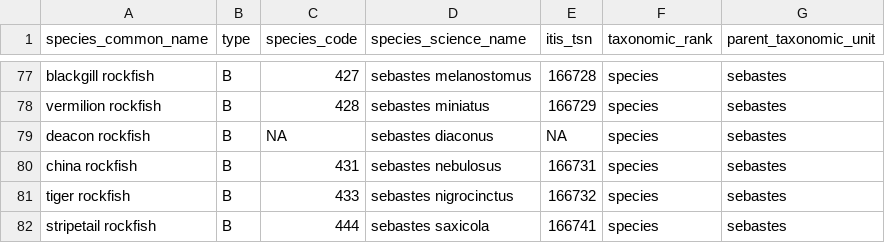
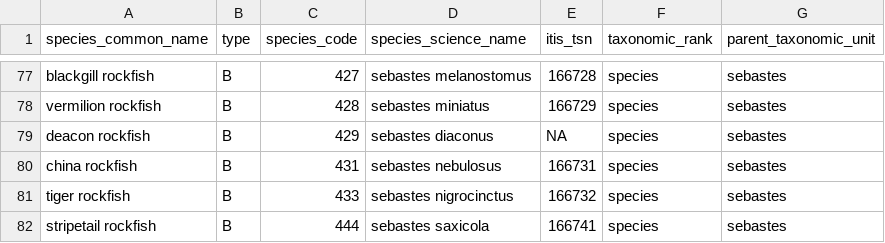
Before and after one commit to pbs-assess/gfsynopsis, a CSV file: inst/extdata/spp-of-interest.csv, drawn as a sheet; only a part is shown, gaps mark what is left out.

```diff
--- a/inst/extdata/spp-of-interest.csv
+++ b/inst/extdata/spp-of-interest.csv
@@ -78,3 +78,3 @@ blackgill rockfish,B,427,sebastes melanostomus,166728,species,sebastes
 vermilion rockfish,B,428,sebastes miniatus,166729,species,sebastes
-deacon rockfish,B,NA,sebastes diaconus,NA,species,sebastes
+deacon rockfish,B,429,sebastes diaconus,NA,species,sebastes
 china rockfish,B,431,sebastes nebulosus,166731,species,sebastes
```
Also changed, not shown: 1 other file.
